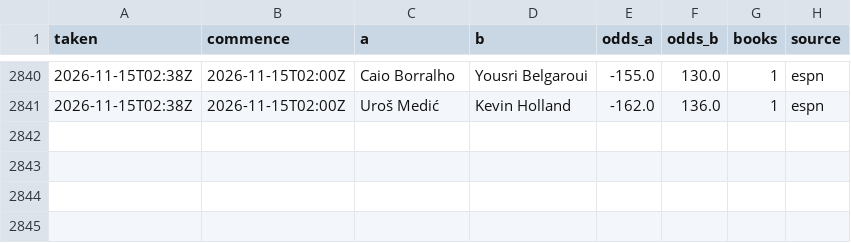
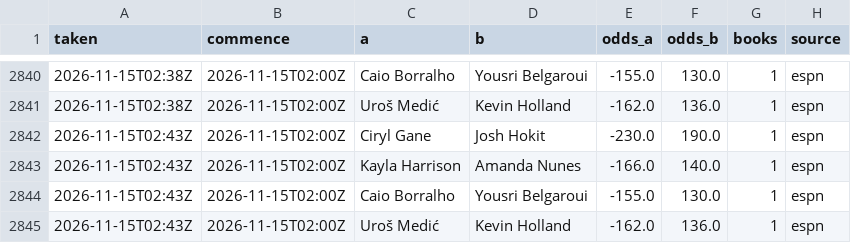
Before and after one commit to Jono-bit-trade/jonos-ufc-picks, a CSV file: data/line_history.csv, drawn as a sheet; only a part is shown, gaps mark what is left out; the diff names each change by its address in the sheet, - before the commit and + after, or states it on an @@ line.

```diff
--- a/data/line_history.csv
+++ b/data/line_history.csv
+row 2842: 2026-11-15T02:43Z | 2026-11-15T02:00Z | Ciryl Gane | Josh Hokit | -230.0 | 190.0 | 1 | espn
+row 2843: 2026-11-15T02:43Z | 2026-11-15T02:00Z | Kayla Harrison | Amanda Nunes | -166.0 | 140.0 | 1 | espn
+row 2844: 2026-11-15T02:43Z | 2026-11-15T02:00Z | Caio Borralho | Yousri Belgaroui | -155.0 | 130.0 | 1 | espn
+row 2845: 2026-11-15T02:43Z | 2026-11-15T02:00Z | Uroš Medić | Kevin Holland | -162.0 | 136.0 | 1 | espn
```
Also changed, not shown: data/espn_card.csv, data/pick_log.csv, 4 other files.
